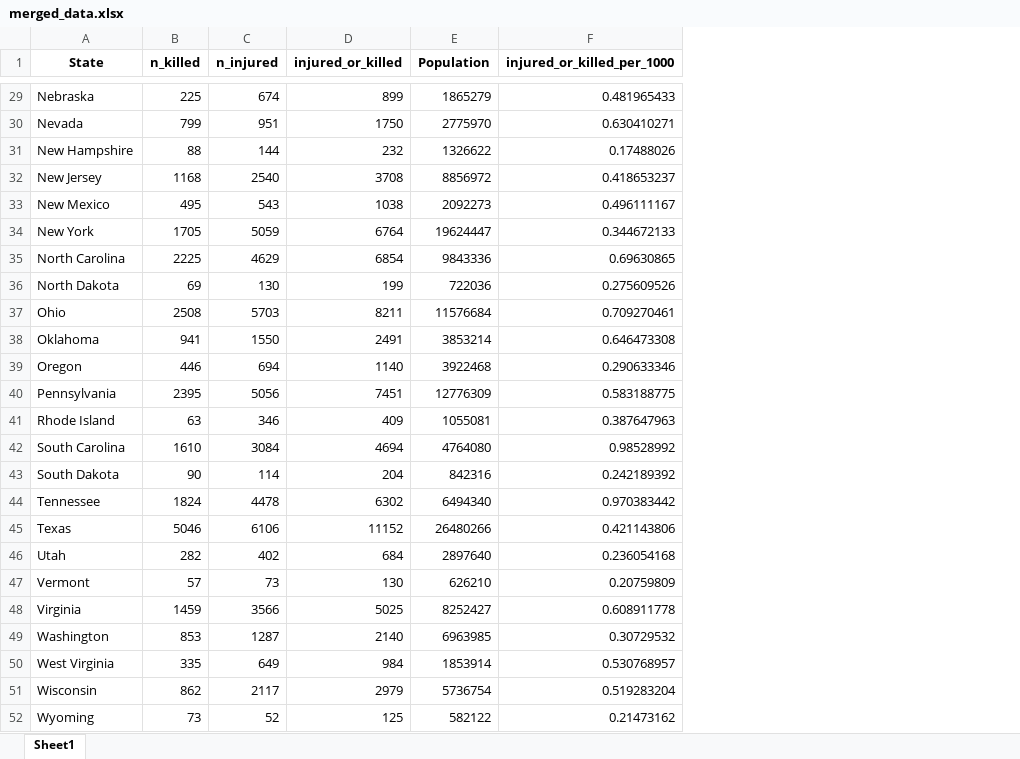
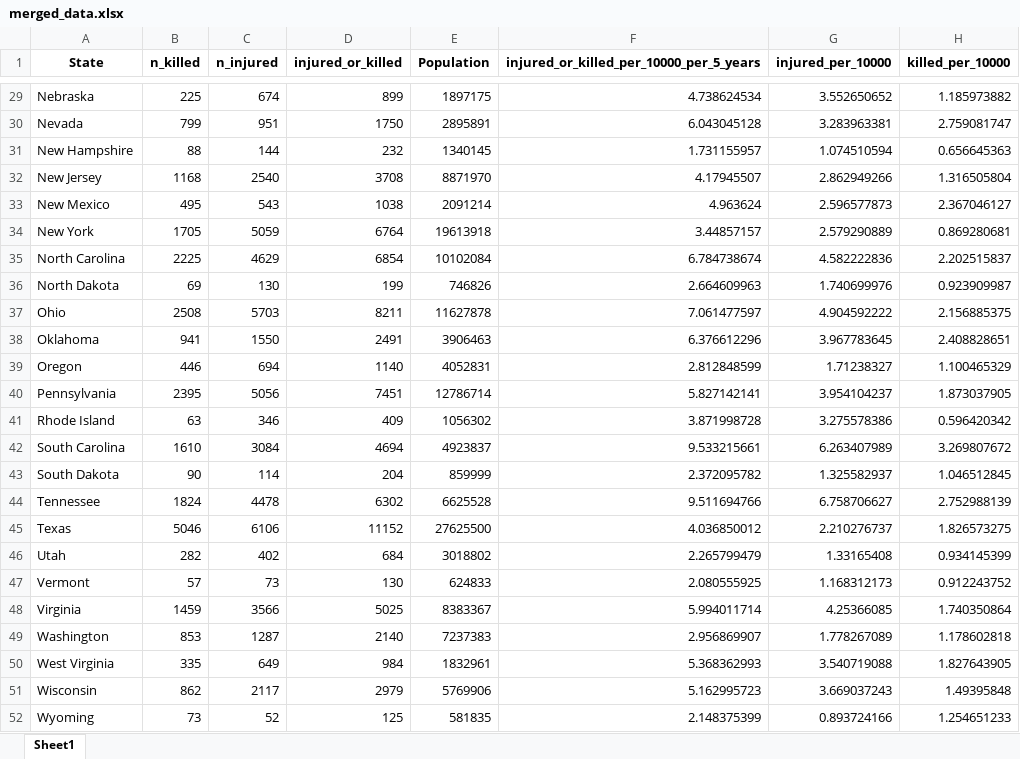
Before and after one commit to julek987/DSLab, an Excel workbook: data/merged_data.xlsx, sheet Sheet1, drawn as a sheet; only a part is shown, gaps mark what is left out; values as stored, in another font and other column widths than the file's, no borders; removed rows and columns are numbered as before the commit, all else as after; the diff covers the shown part only; the diff names each change by its address in the sheet, - before the commit and + after, or states it on an @@ line.

```diff
--- a/data/merged_data.xlsx (sheet Sheet1)
+++ b/data/merged_data.xlsx (sheet Sheet1)
-column F (injured_or_killed_per_1000), rows 29-52: 0.481965433 | 0.630410271 | 0.17488026 | 0.418653237 | 0.496111167 | 0.344672133 | 0.69630865 | 0.275609526 | 0.709270461 | 0.646473308 | 0.290633346 | 0.583188775 | 0.387647963 | 0.98528992 | 0.242189392 | 0.970383442 | 0.421143806 | 0.236054168 | 0.20759809 | 0.608911778 | 0.30729532 | 0.530768957 | 0.519283204 | 0.21473162
+column F, row 1: injured_or_killed_per_10000_per_5_years; rows 29-52: 4.738624534 | 6.043045128 | 1.731155957 | 4.17945507 | 4.963624 | 3.44857157 | 6.784738674 | 2.664609963 | 7.061477597 | 6.376612296 | 2.812848599 | 5.827142141 | 3.871998728 | 9.533215661 | 2.372095782 | 9.511694766 | 4.036850012 | 2.265799479 | 2.080555925 | 5.994011714 | 2.956869907 | 5.368362993 | 5.162995723 | 2.148375399
+column G (injured_per_10000), rows 29-52: 3.552650652 | 3.283963381 | 1.074510594 | 2.862949266 | 2.596577873 | 2.579290889 | 4.582222836 | 1.740699976 | 4.904592222 | 3.967783645 | 1.71238327 | 3.954104237 | 3.275578386 | 6.263407989 | 1.325582937 | 6.758706627 | 2.210276737 | 1.33165408 | 1.168312173 | 4.25366085 | 1.778267089 | 3.540719088 | 3.669037243 | 0.893724166
+column H (killed_per_10000), rows 29-52: 1.185973882 | 2.759081747 | 0.656645363 | 1.316505804 | 2.367046127 | 0.869280681 | 2.202515837 | 0.923909987 | 2.156885375 | 2.408828651 | 1.100465329 | 1.873037905 | 0.596420342 | 3.269807672 | 1.046512845 | 2.752988139 | 1.826573275 | 0.934145399 | 0.912243752 | 1.740350864 | 1.178602818 | 1.827643905 | 1.49395848 | 1.254651233
-E29 (Population): 1865279
+E29 (Population): 1897175
-E30 (Population): 2775970
+E30 (Population): 2895891
-E31 (Population): 1326622
+E31 (Population): 1340145
-E32 (Population): 8856972
+E32 (Population): 8871970
-E33 (Population): 2092273
+E33 (Population): 2091214
-E34 (Population): 19624447
+E34 (Population): 19613918
-E35 (Population): 9843336
+E35 (Population): 10102084
-E36 (Population): 722036
+E36 (Population): 746826
-E37 (Population): 11576684
+E37 (Population): 11627878
-E38 (Population): 3853214
+E38 (Population): 3906463
-E39 (Population): 3922468
+E39 (Population): 4052831
-E40 (Population): 12776309
+E40 (Population): 12786714
-E41 (Population): 1055081
+E41 (Population): 1056302
-E42 (Population): 4764080
+E42 (Population): 4923837
-E43 (Population): 842316
+E43 (Population): 859999
-E44 (Population): 6494340
+E44 (Population): 6625528
-E45 (Population): 26480266
+E45 (Population): 27625500
-E46 (Population): 2897640
+E46 (Population): 3018802
-E47 (Population): 626210
+E47 (Population): 624833
-E48 (Population): 8252427
+E48 (Population): 8383367
-E49 (Population): 6963985
+E49 (Population): 7237383
-E50 (Population): 1853914
+E50 (Population): 1832961
-E51 (Population): 5736754
+E51 (Population): 5769906
-E52 (Population): 582122
+E52 (Population): 581835
```
Also changed, not shown: 27 edited cells elsewhere in this sheet, 2 other files.
